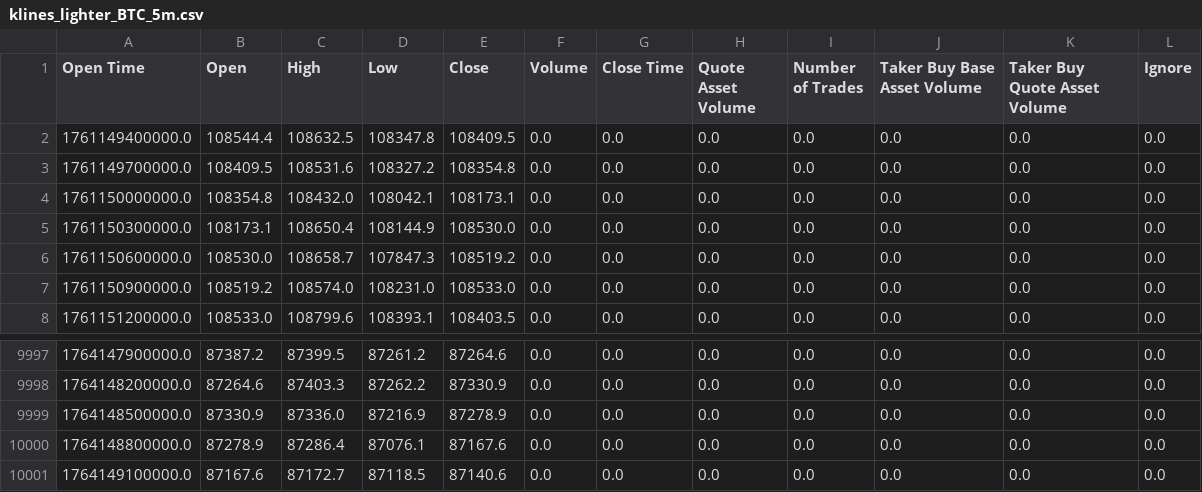
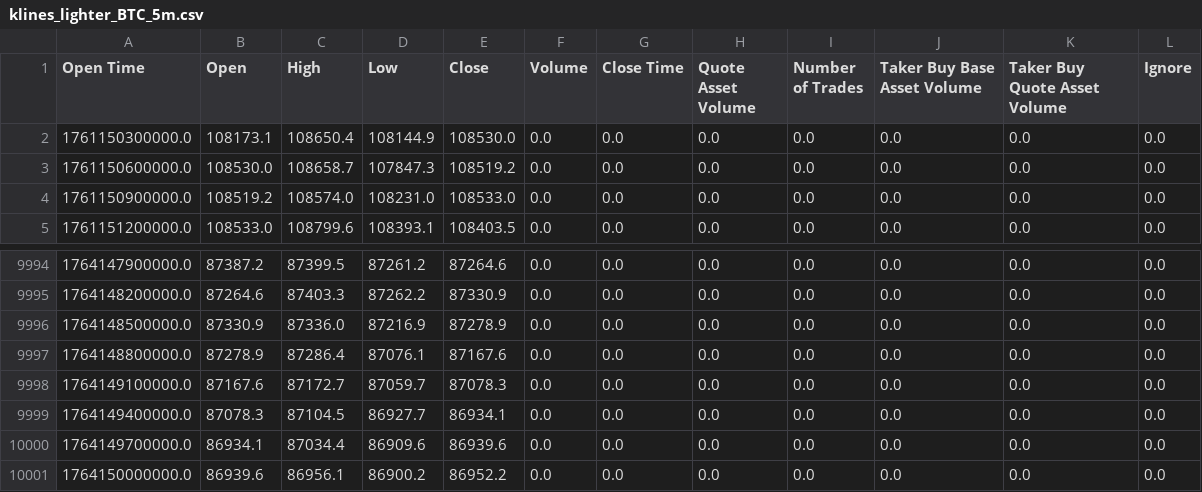
Before and after one commit to trung2891/LIGHTER_Market_Making, a CSV file: params/klines_lighter_BTC_5m.csv, drawn as a sheet; only a part is shown, gaps mark what is left out.

```diff
--- a/params/klines_lighter_BTC_5m.csv
+++ b/params/klines_lighter_BTC_5m.csv
@@ -1,5 +1,2 @@
 Open Time,Open,High,Low,Close,Volume,Close Time,Quote Asset Volume,Number of Trades,Taker Buy Base Asset Volume,Taker Buy Quote Asset Volume,Ignore
-1761149400000.0,108544.4,108632.5,108347.8,108409.5,0.0,0.0,0.0,0.0,0.0,0.0,0.0
-1761149700000.0,108409.5,108531.6,108327.2,108354.8,0.0,0.0,0.0,0.0,0.0,0.0,0.0
-1761150000000.0,108354.8,108432.0,108042.1,108173.1,0.0,0.0,0.0,0.0,0.0,0.0,0.0
 1761150300000.0,108173.1,108650.4,108144.9,108530.0,0.0,0.0,0.0,0.0,0.0,0.0,0.0
@@ -10000,2 +9997,5 @@ Open Time,Open,High,Low,Close,Volume,Close Time,Quote Asset Volume,Number of Tra
 1764148800000.0,87278.9,87286.4,87076.1,87167.6,0.0,0.0,0.0,0.0,0.0,0.0,0.0
-1764149100000.0,87167.6,87172.7,87118.5,87140.6,0.0,0.0,0.0,0.0,0.0,0.0,0.0
+1764149100000.0,87167.6,87172.7,87059.7,87078.3,0.0,0.0,0.0,0.0,0.0,0.0,0.0
+1764149400000.0,87078.3,87104.5,86927.7,86934.1,0.0,0.0,0.0,0.0,0.0,0.0,0.0
+1764149700000.0,86934.1,87034.4,86909.6,86939.6,0.0,0.0,0.0,0.0,0.0,0.0,0.0
+1764150000000.0,86939.6,86956.1,86900.2,86952.2,0.0,0.0,0.0,0.0,0.0,0.0,0.0
```
Also changed, not shown: 5 other files.
